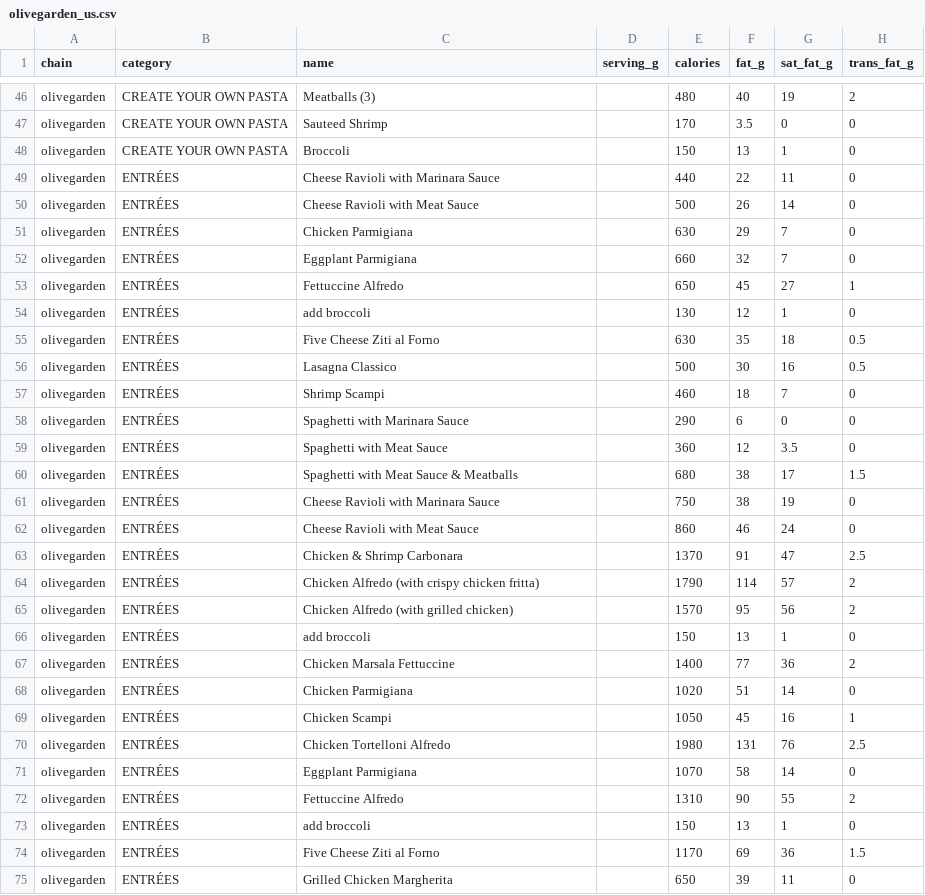
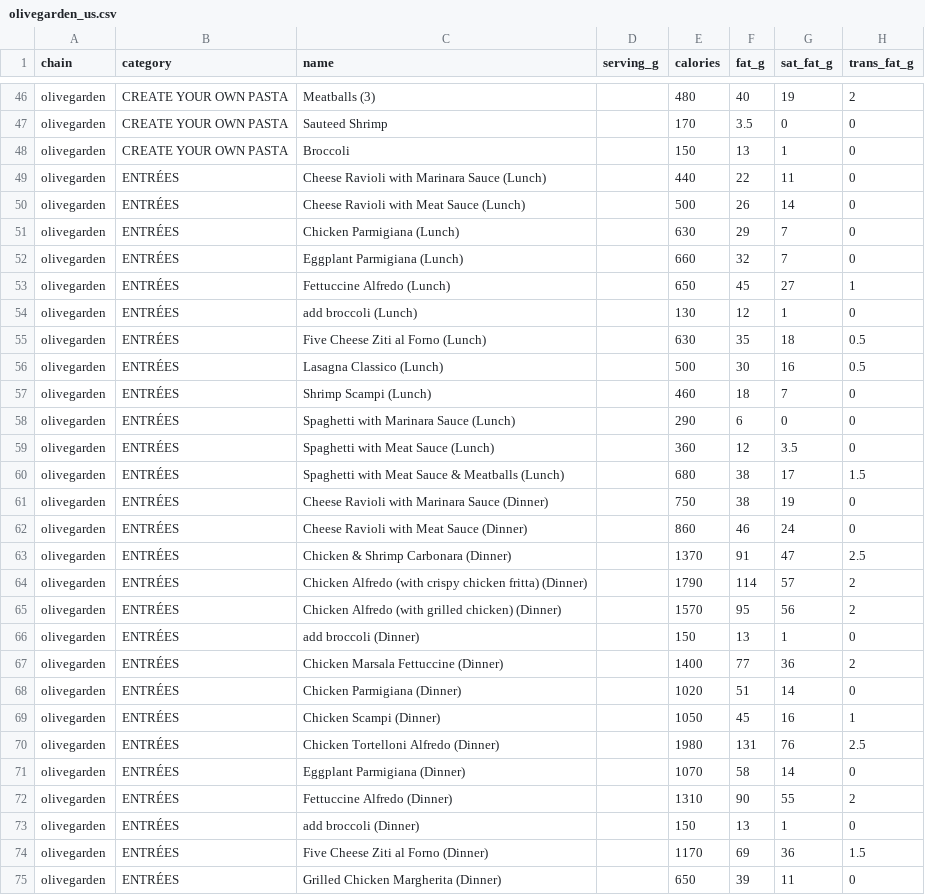
Before and after one commit to Yourjimbff/restaurant-nutrition-us, a CSV file: restaurants/olivegarden_us.csv, drawn as a sheet; only a part is shown, gaps mark what is left out; the diff covers the shown part only; the diff names each change by its address in the sheet, - before the commit and + after, or states it on an @@ line.

Commit message:
Name Olive Garden portions and dips, restore El Pollo Loco drink names, add P.F. Chang's.

```diff
--- a/restaurants/olivegarden_us.csv
+++ b/restaurants/olivegarden_us.csv
-C49 (name): Cheese Ravioli with Marinara Sauce
+C49 (name): Cheese Ravioli with Marinara Sauce (Lunch)
-C50 (name): Cheese Ravioli with Meat Sauce
+C50 (name): Cheese Ravioli with Meat Sauce (Lunch)
-C51 (name): Chicken Parmigiana
+C51 (name): Chicken Parmigiana (Lunch)
-C52 (name): Eggplant Parmigiana
+C52 (name): Eggplant Parmigiana (Lunch)
-C53 (name): Fettuccine Alfredo
+C53 (name): Fettuccine Alfredo (Lunch)
-C54 (name): add broccoli
+C54 (name): add broccoli (Lunch)
-C55 (name): Five Cheese Ziti al Forno
+C55 (name): Five Cheese Ziti al Forno (Lunch)
-C56 (name): Lasagna Classico
+C56 (name): Lasagna Classico (Lunch)
-C57 (name): Shrimp Scampi
+C57 (name): Shrimp Scampi (Lunch)
-C58 (name): Spaghetti with Marinara Sauce
+C58 (name): Spaghetti with Marinara Sauce (Lunch)
-C59 (name): Spaghetti with Meat Sauce
+C59 (name): Spaghetti with Meat Sauce (Lunch)
-C60 (name): Spaghetti with Meat Sauce & Meatballs
+C60 (name): Spaghetti with Meat Sauce & Meatballs (Lunch)
-C61 (name): Cheese Ravioli with Marinara Sauce
+C61 (name): Cheese Ravioli with Marinara Sauce (Dinner)
-C62 (name): Cheese Ravioli with Meat Sauce
+C62 (name): Cheese Ravioli with Meat Sauce (Dinner)
-C63 (name): Chicken & Shrimp Carbonara
+C63 (name): Chicken & Shrimp Carbonara (Dinner)
-C64 (name): …chicken fritta)
+C64 (name): …chicken fritta) (Dinner)
-C65 (name): Chicken Alfredo (with grilled chicken)
+C65 (name): Chicken Alfredo (with grilled chicken) (Dinner)
-C66 (name): add broccoli
+C66 (name): add broccoli (Dinner)
-C67 (name): Chicken Marsala Fettuccine
+C67 (name): Chicken Marsala Fettuccine (Dinner)
-C68 (name): Chicken Parmigiana
+C68 (name): Chicken Parmigiana (Dinner)
-C69 (name): Chicken Scampi
+C69 (name): Chicken Scampi (Dinner)
-C70 (name): Chicken Tortelloni Alfredo
+C70 (name): Chicken Tortelloni Alfredo (Dinner)
-C71 (name): Eggplant Parmigiana
+C71 (name): Eggplant Parmigiana (Dinner)
-C72 (name): Fettuccine Alfredo
+C72 (name): Fettuccine Alfredo (Dinner)
-C73 (name): add broccoli
+C73 (name): add broccoli (Dinner)
-C74 (name): Five Cheese Ziti al Forno
+C74 (name): Five Cheese Ziti al Forno (Dinner)
-C75 (name): Grilled Chicken Margherita
+C75 (name): Grilled Chicken Margherita (Dinner)
```
Also changed, not shown: 24 edited cells elsewhere in this file, restaurants/elpolloloco_us.csv, 1 other file.
